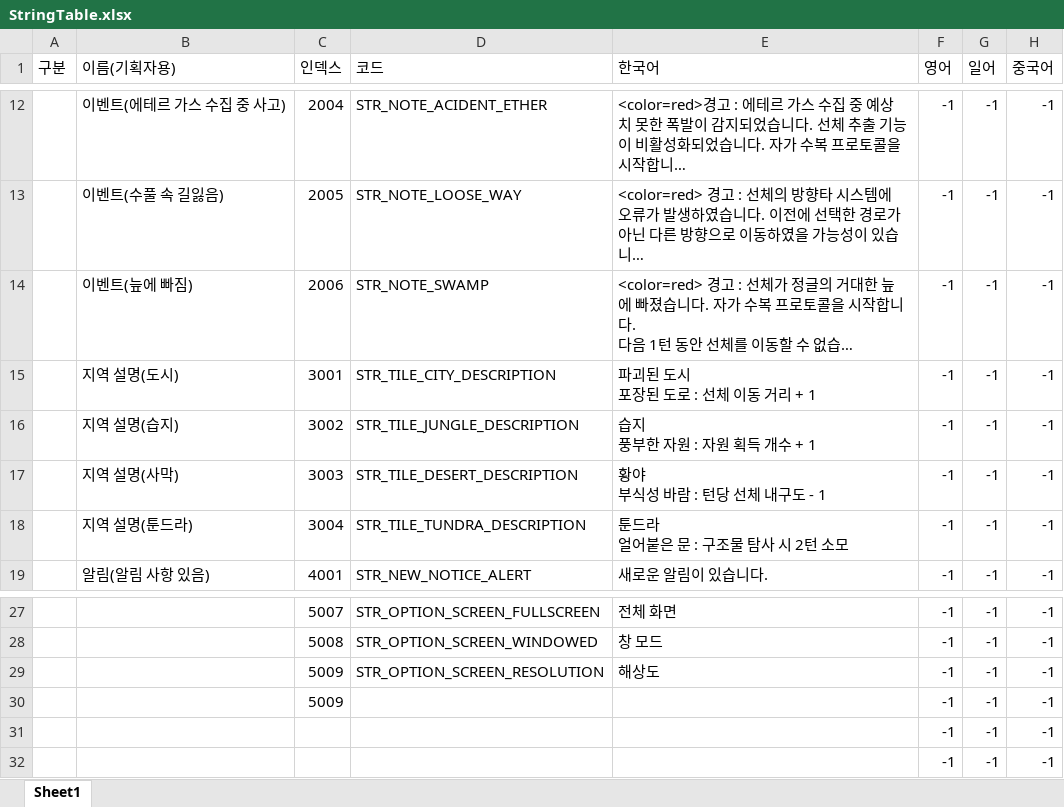
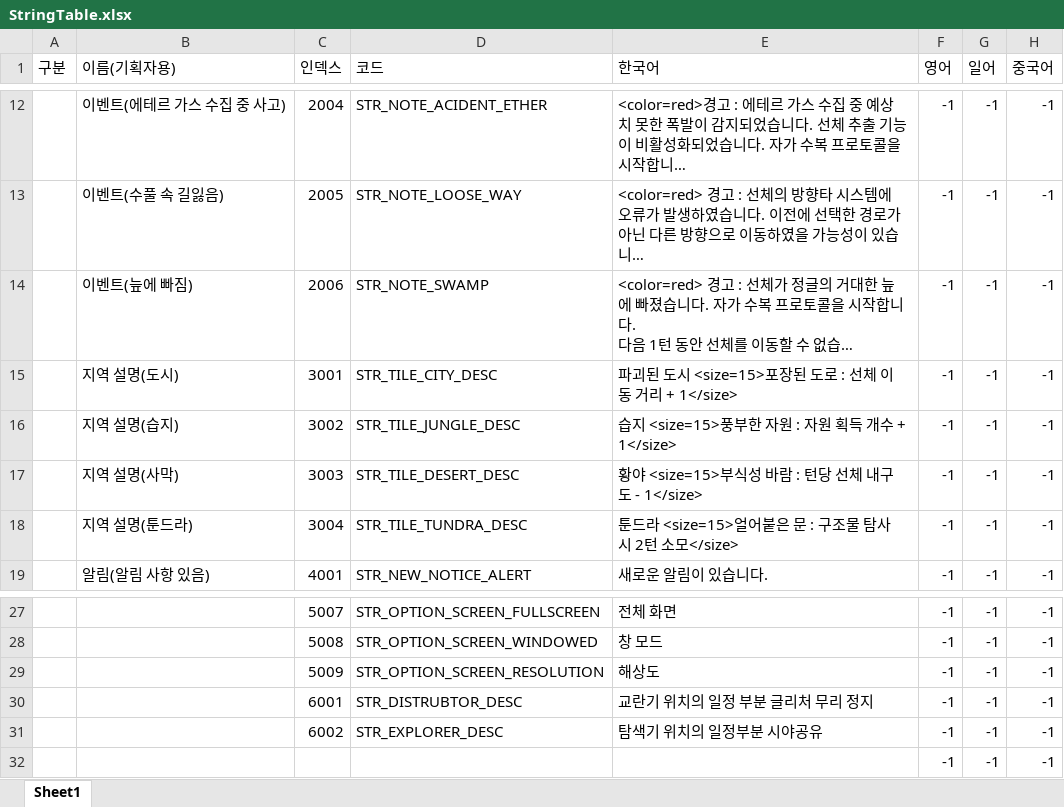
Before and after one commit to Project-60Days/Project_60Days, an Excel workbook: Assets/10.Data/StringTable.xlsx, sheet Sheet1, drawn as a sheet; only a part is shown, gaps mark what is left out; long unchanged cells end in …; values as stored, in another font and other column widths than the file's, no borders; ↵ is a line break in a cell; the diff names each change by its address in the sheet, - before the commit and + after, or states it on an @@ line.

```diff
--- a/Assets/10.Data/StringTable.xlsx (sheet Sheet1)
+++ b/Assets/10.Data/StringTable.xlsx (sheet Sheet1)
-D15 (코드): STR_TILE_CITY_DESCRIPTION
+D15 (코드): STR_TILE_CITY_DESC
-E15 (한국어): 파괴된 도시 ↵ 포장된 도로 : 선체 이동 거리 + 1
+E15 (한국어): 파괴된 도시 <size=15>포장된 도로 : 선체 이동 거리 + 1</size>
-D16 (코드): STR_TILE_JUNGLE_DESCRIPTION
+D16 (코드): STR_TILE_JUNGLE_DESC
-E16 (한국어): 습지 ↵ 풍부한 자원 : 자원 획득 개수 + 1
+E16 (한국어): 습지 <size=15>풍부한 자원 : 자원 획득 개수 + 1</size>
-D17 (코드): STR_TILE_DESERT_DESCRIPTION
+D17 (코드): STR_TILE_DESERT_DESC
-E17 (한국어): 황야 ↵ 부식성 바람 : 턴당 선체 내구도 - 1
+E17 (한국어): 황야 <size=15>부식성 바람 : 턴당 선체 내구도 - 1</size>
-D18 (코드): STR_TILE_TUNDRA_DESCRIPTION
+D18 (코드): STR_TILE_TUNDRA_DESC
-E18 (한국어): 툰드라 ↵ 얼어붙은 문 : 구조물 탐사 시 2턴 소모
+E18 (한국어): 툰드라 <size=15>얼어붙은 문 : 구조물 탐사 시 2턴 소모</size>
-C30 (인덱스): 5009
+C30 (인덱스): 6001
-D30 (코드): (empty)
+D30 (코드): STR_DISTRUBTOR_DESC
-E30 (한국어): (empty)
+E30 (한국어): 교란기 위치의 일정 부분 글리처 무리 정지
-C31 (인덱스): (empty)
+C31 (인덱스): 6002
-D31 (코드): (empty)
+D31 (코드): STR_EXPLORER_DESC
-E31 (한국어): (empty)
+E31 (한국어): 탐색기 위치의 일정부분 시야공유
```
Also changed, not shown: 21 other files.
